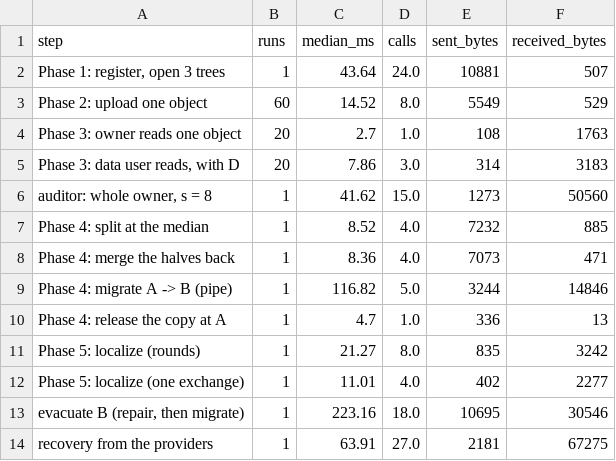
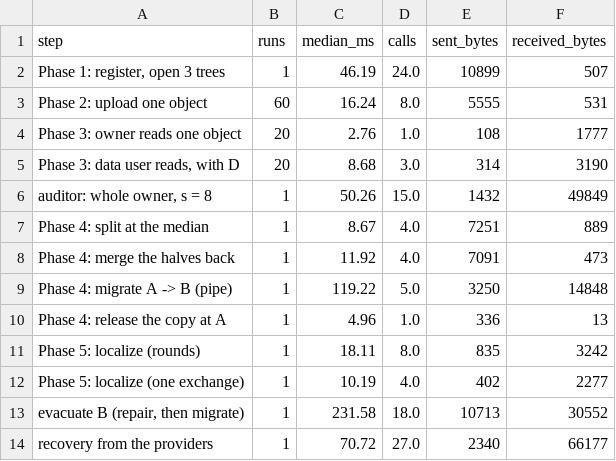
Before and after one commit to suppakrit-work/Adaptive-Merkle-Forest, a CSV file: results/net.csv, drawn as a sheet.

```diff
--- a/results/net.csv
+++ b/results/net.csv
@@ -1,14 +1,14 @@
 step,runs,median_ms,calls,sent_bytes,received_bytes
-"Phase 1: register, open 3 trees",1,43.64,24.0,10881,507
-Phase 2: upload one object,60,14.52,8.0,5549,529
-Phase 3: owner reads one object,20,2.7,1.0,108,1763
-"Phase 3: data user reads, with D",20,7.86,3.0,314,3183
-"auditor: whole owner, s = 8",1,41.62,15.0,1273,50560
-Phase 4: split at the median,1,8.52,4.0,7232,885
-Phase 4: merge the halves back,1,8.36,4.0,7073,471
-Phase 4: migrate A -> B (pipe),1,116.82,5.0,3244,14846
-Phase 4: release the copy at A,1,4.7,1.0,336,13
-Phase 5: localize (rounds),1,21.27,8.0,835,3242
-Phase 5: localize (one exchange),1,11.01,4.0,402,2277
-"evacuate B (repair, then migrate)",1,223.16,18.0,10695,30546
-recovery from the providers,1,63.91,27.0,2181,67275
+"Phase 1: register, open 3 trees",1,46.19,24.0,10899,507
+Phase 2: upload one object,60,16.24,8.0,5555,531
+Phase 3: owner reads one object,20,2.76,1.0,108,1777
+"Phase 3: data user reads, with D",20,8.68,3.0,314,3190
+"auditor: whole owner, s = 8",1,50.26,15.0,1432,49849
+Phase 4: split at the median,1,8.67,4.0,7251,889
+Phase 4: merge the halves back,1,11.92,4.0,7091,473
+Phase 4: migrate A -> B (pipe),1,119.22,5.0,3250,14848
+Phase 4: release the copy at A,1,4.96,1.0,336,13
+Phase 5: localize (rounds),1,18.11,8.0,835,3242
+Phase 5: localize (one exchange),1,10.19,4.0,402,2277
+"evacuate B (repair, then migrate)",1,231.58,18.0,10713,30552
+recovery from the providers,1,70.72,27.0,2340,66177
```
Also changed, not shown: 11 other files.
